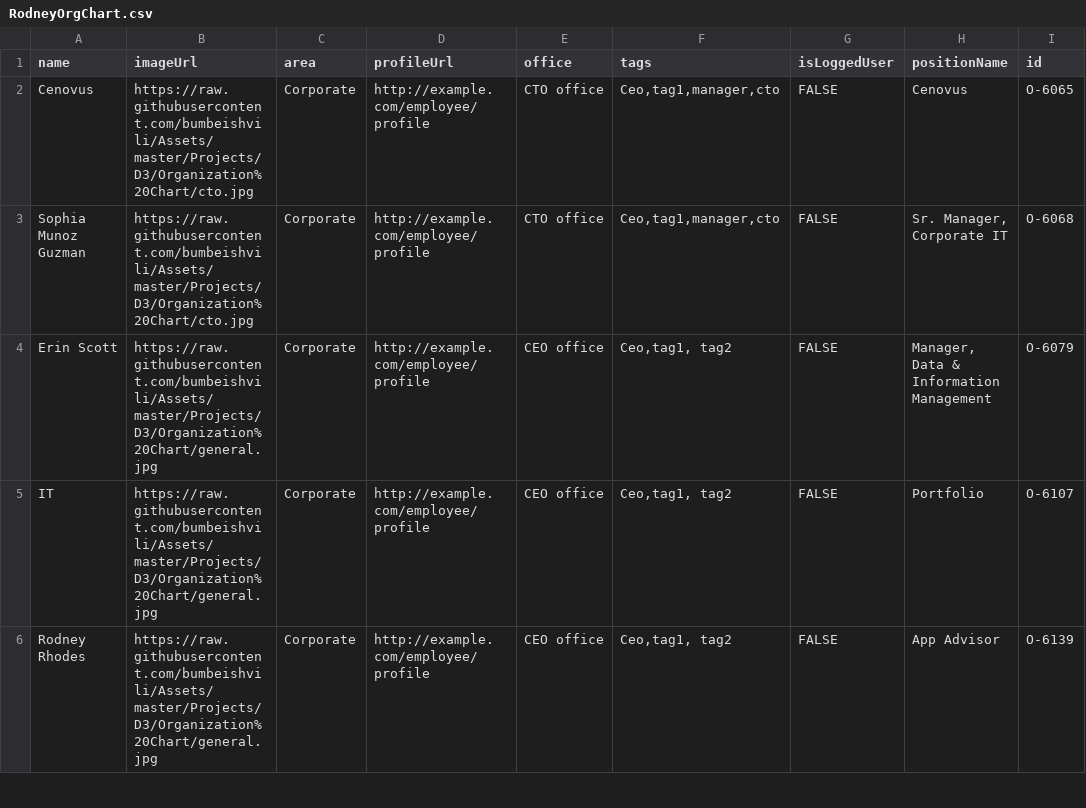
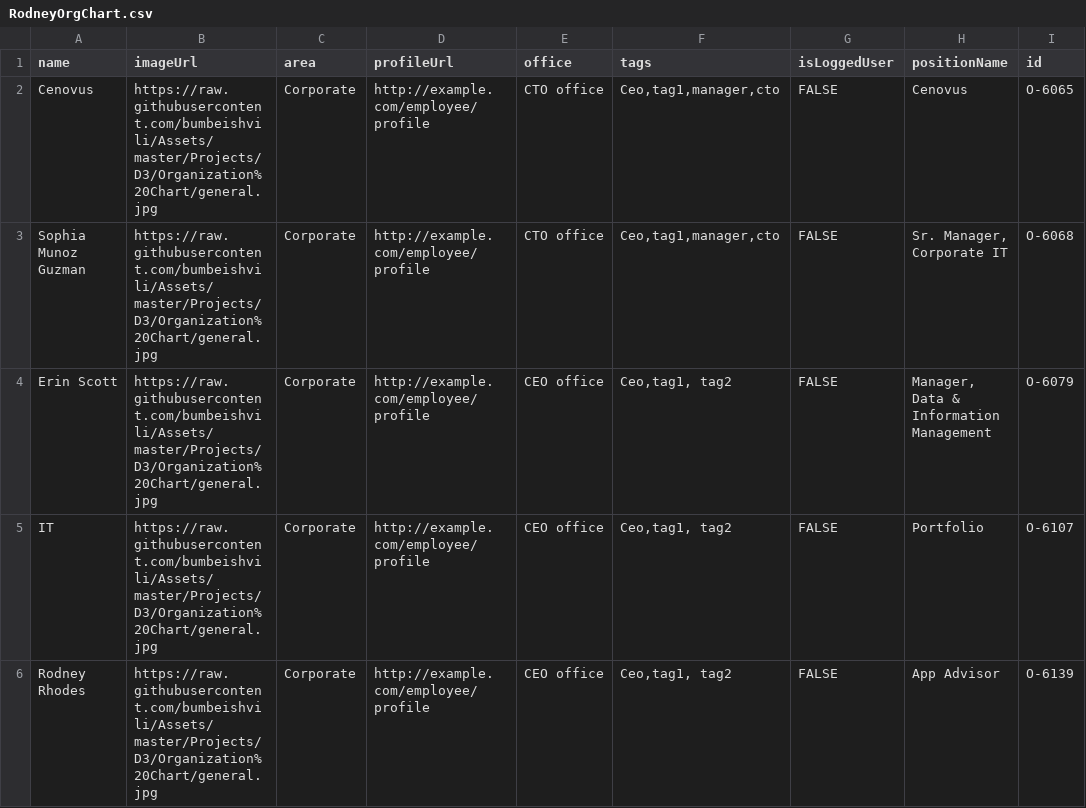
Before and after one commit to mangeshkhaire1988/OrgChart3, a CSV file: RodneyOrgChart.csv, drawn as a sheet; only a part is shown; the diff names each change by its address in the sheet, - before the commit and + after, or states it on an @@ line.

```diff
--- a/RodneyOrgChart.csv
+++ b/RodneyOrgChart.csv
-B2:B3 (imageUrl): https://raw.githubusercontent.com/bumbeishvili/Assets/master/Projects/D3/Organization%20Chart/cto.jpg
+B2:B3 (imageUrl): https://raw.githubusercontent.com/bumbeishvili/Assets/master/Projects/D3/Organization%20Chart/general.jpg
```
Also changed, not shown: Cari.csv.
